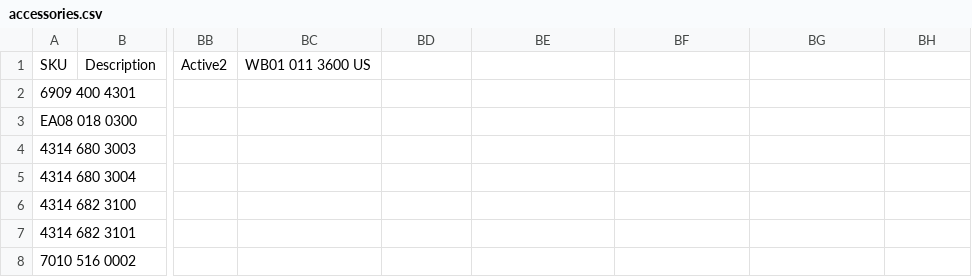
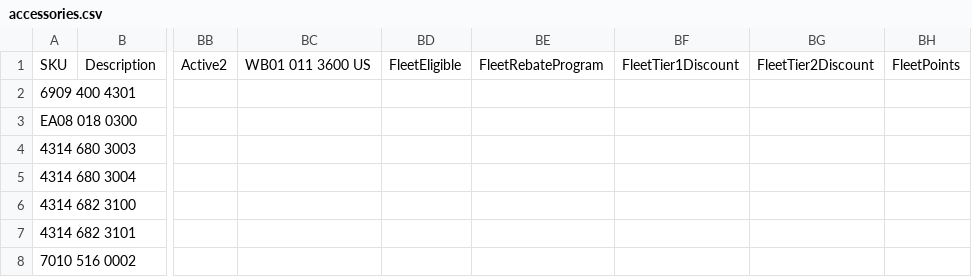
Before and after one commit to WestEndPower/stihl-battery-configurator, a CSV file: data/accessories.csv, drawn as a sheet; only a part is shown, gaps mark what is left out; the diff names each change by its address in the sheet, - before the commit and + after, or states it on an @@ line.

```diff
--- a/data/accessories.csv
+++ b/data/accessories.csv
-BD1: (empty)
+BD1: FleetEligible
-BE1: (empty)
+BE1: FleetRebateProgram
-BF1: (empty)
+BF1: FleetTier1Discount
-BG1: (empty)
+BG1: FleetTier2Discount
-BH1: (empty)
+BH1: FleetPoints
```
Also changed, not shown: data/attachments.csv, data/parts.csv, 1 other file.
